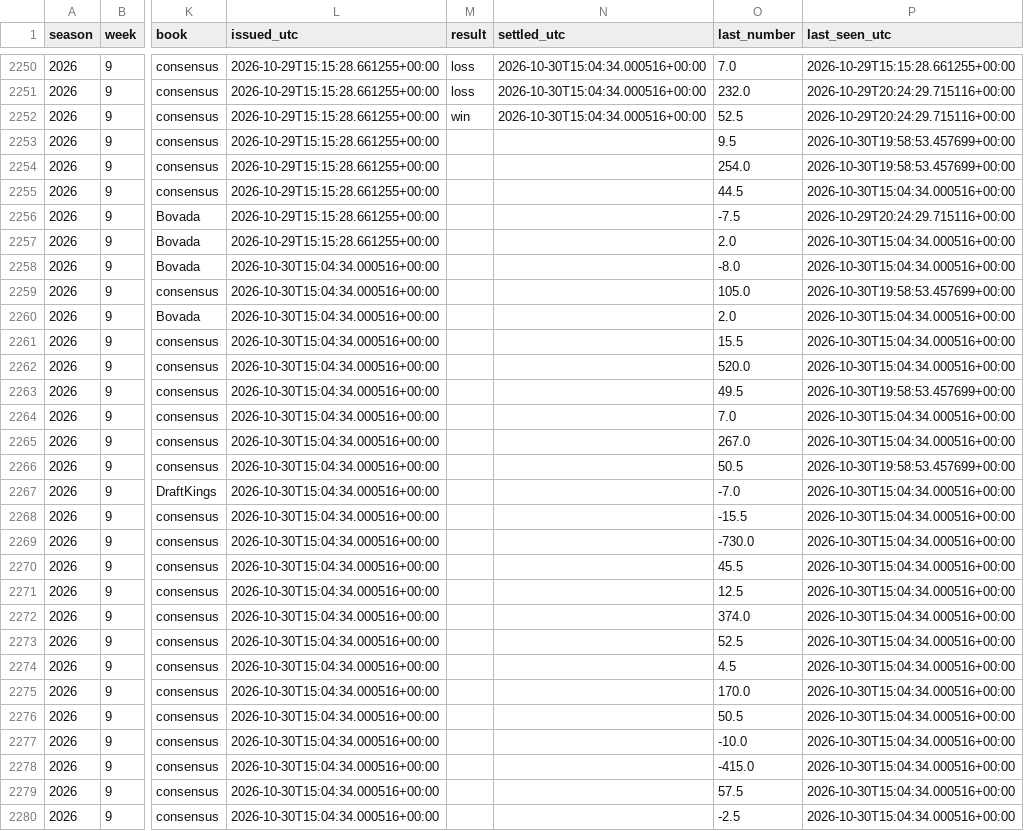
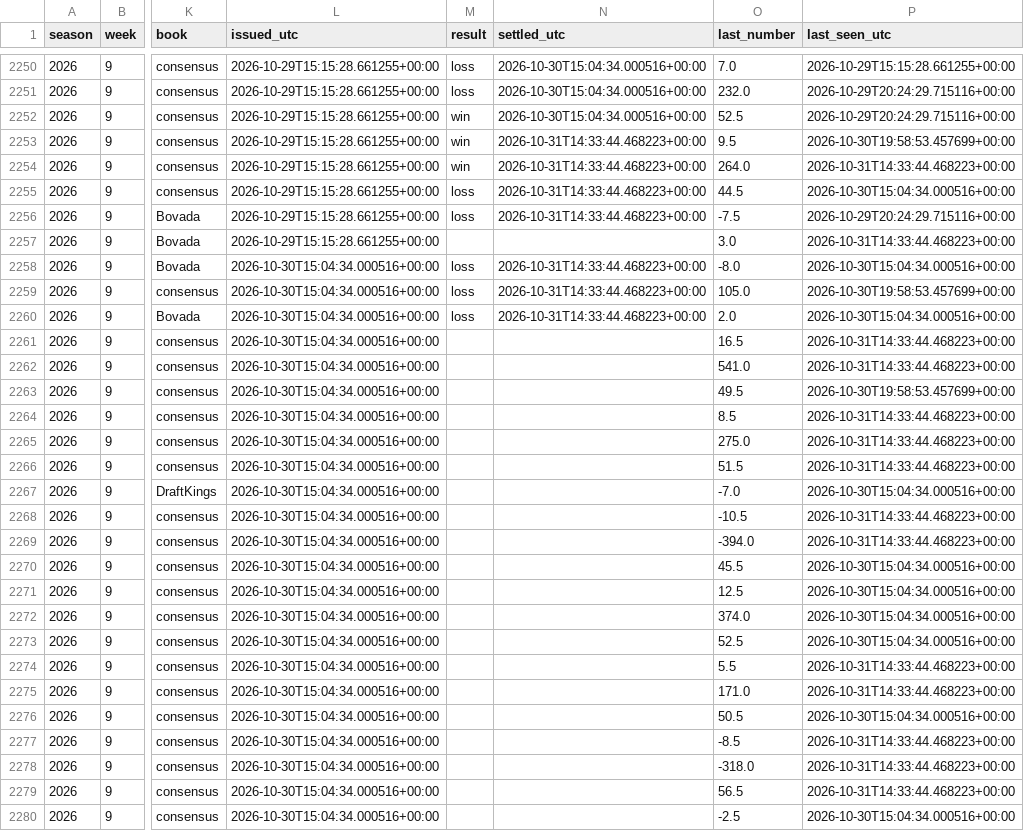
Before and after one commit to fourty2se7en/cfb-card, a CSV file: docs/picks.csv, drawn as a sheet; only a part is shown, gaps mark what is left out; the diff covers the shown part only; the diff names each change by its address in the sheet, - before the commit and + after, or states it on an @@ line.

Commit message:
grade: 2026-10-31T14:33Z

```diff
--- a/docs/picks.csv
+++ b/docs/picks.csv
-M2253:M2254 (result): (empty)
+M2253:M2254 (result): win
-N2253:N2256 (settled_utc): (empty)
+N2253:N2256 (settled_utc): 2026-10-31T14:33:44.468223+00:00
-O2254 (last_number): 254.0
+O2254 (last_number): 264.0
-P2254 (last_seen_utc): 2026-10-30T19:58:53.457699+00:00
+P2254 (last_seen_utc): 2026-10-31T14:33:44.468223+00:00
-M2255:M2256 (result): (empty)
+M2255:M2256 (result): loss
-O2257 (last_number): 2.0
+O2257 (last_number): 3.0
-P2257 (last_seen_utc): 2026-10-30T15:04:34.000516+00:00
+P2257 (last_seen_utc): 2026-10-31T14:33:44.468223+00:00
-M2258:M2260 (result): (empty)
+M2258:M2260 (result): loss
-N2258:N2260 (settled_utc): (empty)
+N2258:N2260 (settled_utc): 2026-10-31T14:33:44.468223+00:00
-O2261 (last_number): 15.5
+O2261 (last_number): 16.5
-P2261:P2262 (last_seen_utc): 2026-10-30T15:04:34.000516+00:00
+P2261:P2262 (last_seen_utc): 2026-10-31T14:33:44.468223+00:00
-O2262 (last_number): 520.0
+O2262 (last_number): 541.0
-O2264 (last_number): 7.0
+O2264 (last_number): 8.5
-P2264:P2265 (last_seen_utc): 2026-10-30T15:04:34.000516+00:00
+P2264:P2265 (last_seen_utc): 2026-10-31T14:33:44.468223+00:00
-O2265 (last_number): 267.0
+O2265 (last_number): 275.0
-O2266 (last_number): 50.5
+O2266 (last_number): 51.5
-P2266 (last_seen_utc): 2026-10-30T19:58:53.457699+00:00
+P2266 (last_seen_utc): 2026-10-31T14:33:44.468223+00:00
-O2268 (last_number): -15.5
+O2268 (last_number): -10.5
-P2268:P2269 (last_seen_utc): 2026-10-30T15:04:34.000516+00:00
+P2268:P2269 (last_seen_utc): 2026-10-31T14:33:44.468223+00:00
-O2269 (last_number): -730.0
+O2269 (last_number): -394.0
-O2274 (last_number): 4.5
+O2274 (last_number): 5.5
-P2274:P2275 (last_seen_utc): 2026-10-30T15:04:34.000516+00:00
+P2274:P2275 (last_seen_utc): 2026-10-31T14:33:44.468223+00:00
-O2275 (last_number): 170.0
+O2275 (last_number): 171.0
-O2277 (last_number): -10.0
+O2277 (last_number): -8.5
-P2277:P2279 (last_seen_utc): 2026-10-30T15:04:34.000516+00:00
+P2277:P2279 (last_seen_utc): 2026-10-31T14:33:44.468223+00:00
-O2278 (last_number): -415.0
+O2278 (last_number): -318.0
-O2279 (last_number): 57.5
+O2279 (last_number): 56.5
```
Also changed, not shown: 3 added rows and 104 edited cells elsewhere in this file, docs/ledger.csv, docs/line_watch.csv, 9 other files.
